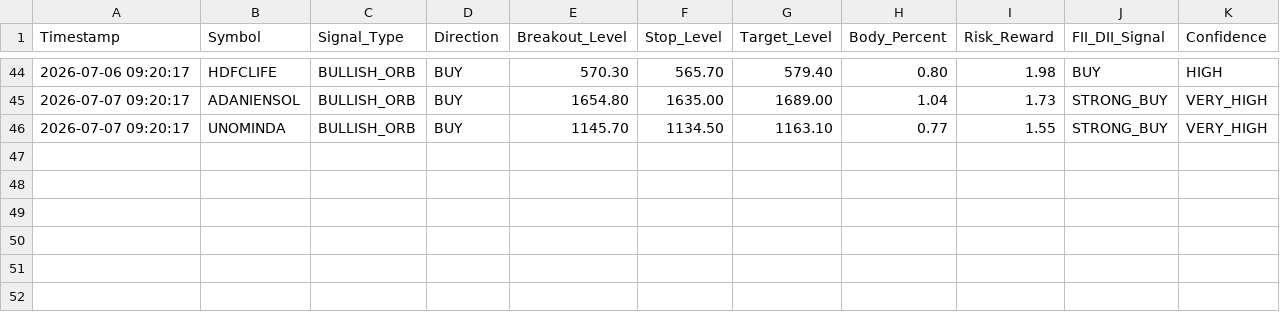
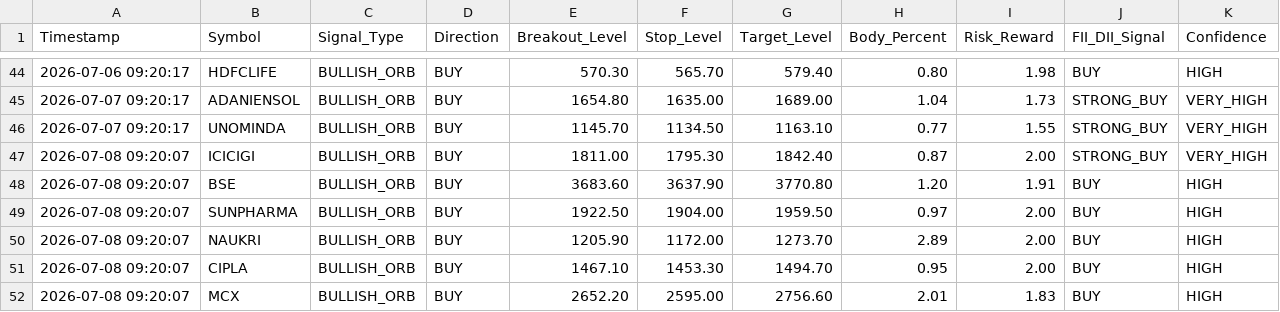
Before and after one commit to frzkhn155-ai/Final, a CSV file: orb_signals.csv, drawn as a sheet; only a part is shown, gaps mark what is left out.

```diff
--- a/orb_signals.csv
+++ b/orb_signals.csv
@@ -46 +46,7 @@ Timestamp,Symbol,Signal_Type,Direction,Breakout_Level,Stop_Level,Target_Level,Bo
 2026-07-07 09:20:17,UNOMINDA,BULLISH_ORB,BUY,1145.70,1134.50,1163.10,0.77,1.55,STRONG_BUY,VERY_HIGH
+2026-07-08 09:20:07,ICICIGI,BULLISH_ORB,BUY,1811.00,1795.30,1842.40,0.87,2.00,STRONG_BUY,VERY_HIGH
+2026-07-08 09:20:07,BSE,BULLISH_ORB,BUY,3683.60,3637.90,3770.80,1.20,1.91,BUY,HIGH
+2026-07-08 09:20:07,SUNPHARMA,BULLISH_ORB,BUY,1922.50,1904.00,1959.50,0.97,2.00,BUY,HIGH
+2026-07-08 09:20:07,NAUKRI,BULLISH_ORB,BUY,1205.90,1172.00,1273.70,2.89,2.00,BUY,HIGH
+2026-07-08 09:20:07,CIPLA,BULLISH_ORB,BUY,1467.10,1453.30,1494.70,0.95,2.00,BUY,HIGH
+2026-07-08 09:20:07,MCX,BULLISH_ORB,BUY,2652.20,2595.00,2756.60,2.01,1.83,BUY,HIGH
```
Also changed, not shown: box_trading_alerts.csv, gap_trading_alerts.csv, 7 other files.
